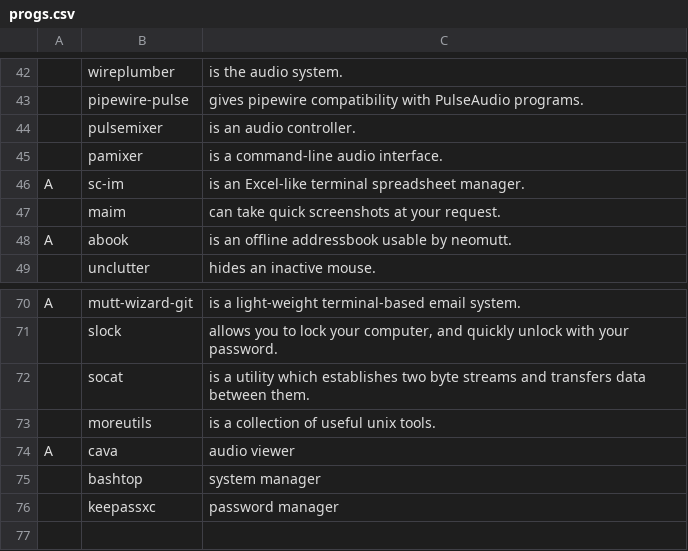
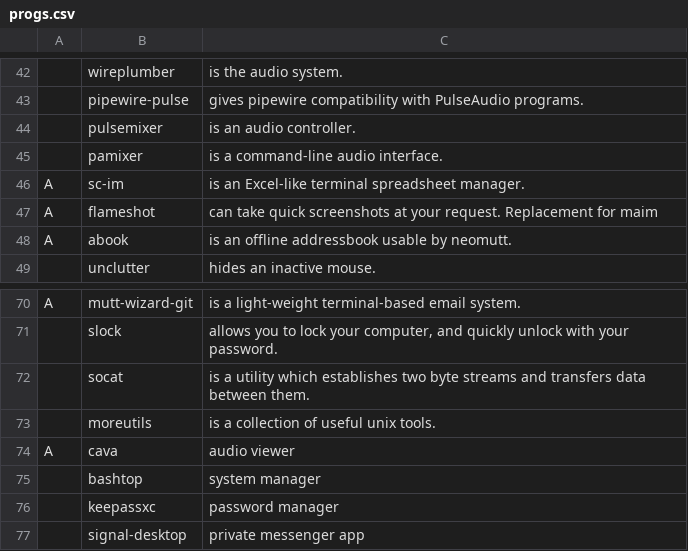
Before and after one commit to SherllyNeo/jars, a CSV file: progs.csv, drawn as a sheet; only a part is shown, gaps mark what is left out; removed rows and columns are numbered as before the commit, all else as after; the diff names each change by its address in the sheet, - before the commit and + after, or states it on an @@ line.

Commit message:
replaced maim for flameshot

```diff
--- a/progs.csv
+++ b/progs.csv
-row 47:  | maim | can take quick screenshots at your request.
+row 47: A | flameshot | can take quick screenshots at your request. Replacement for maim
+row 77:  | signal-desktop | private messenger app
```
